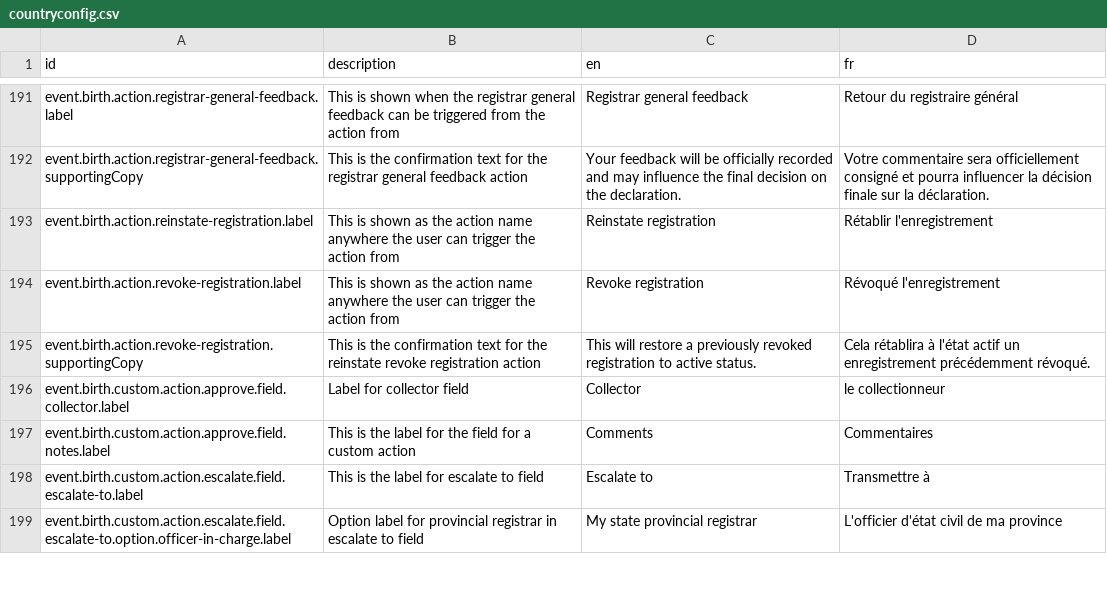
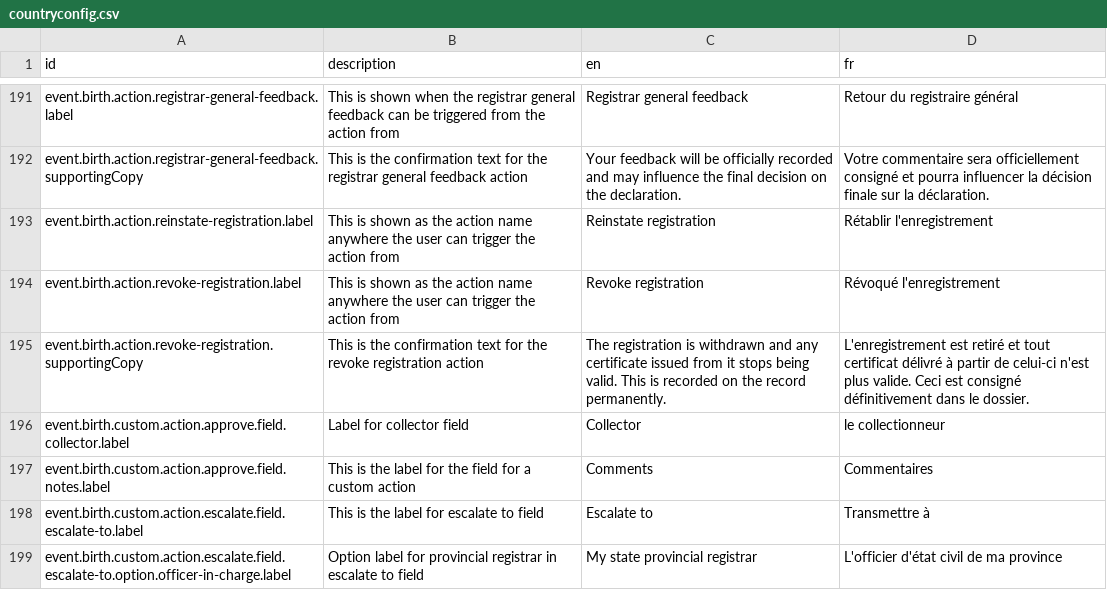
Before and after one commit to opencrvs/opencrvs-core, a CSV file: packages/countryconfig-template/src/translations/countryconfig.csv, drawn as a sheet; only a part is shown, gaps mark what is left out.

```diff
--- a/packages/countryconfig-template/src/translations/countryconfig.csv
+++ b/packages/countryconfig-template/src/translations/countryconfig.csv
@@ -194,3 +194,3 @@ event.birth.action.reinstate-registration.label,This is shown as the action name
 event.birth.action.revoke-registration.label,This is shown as the action name anywhere the user can trigger the action from,Revoke registration,Révoqué l'enregistrement
-event.birth.action.revoke-registration.supportingCopy,This is the confirmation text for the reinstate revoke registration action,This will restore a previously revoked registration to active status.,Cela rétablira à l'état actif un enregistrement précédemment révoqué.
+event.birth.action.revoke-registration.supportingCopy,This is the confirmation text for the revoke registration action,The registration is withdrawn and any certificate issued from it stops being valid. This is recorded on the record permanently.,L'enregistrement est retiré et tout certificat délivré à partir de celui-ci n'est plus valide. Ceci est consigné définitivement dans le dossier.
 event.birth.custom.action.approve.field.collector.label,Label for collector field,Collector,le collectionneur
```
Also changed, not shown: packages/testland/src/translations/countryconfig.csv, 4 other files.
